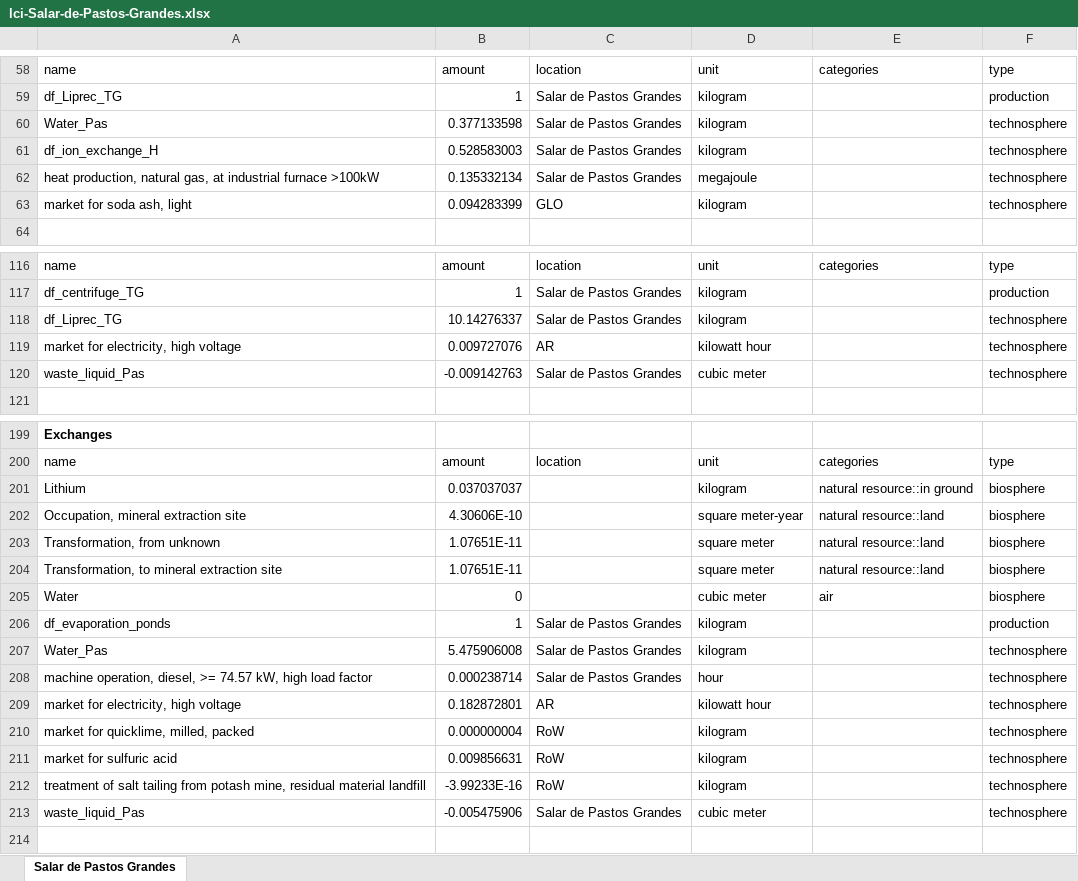
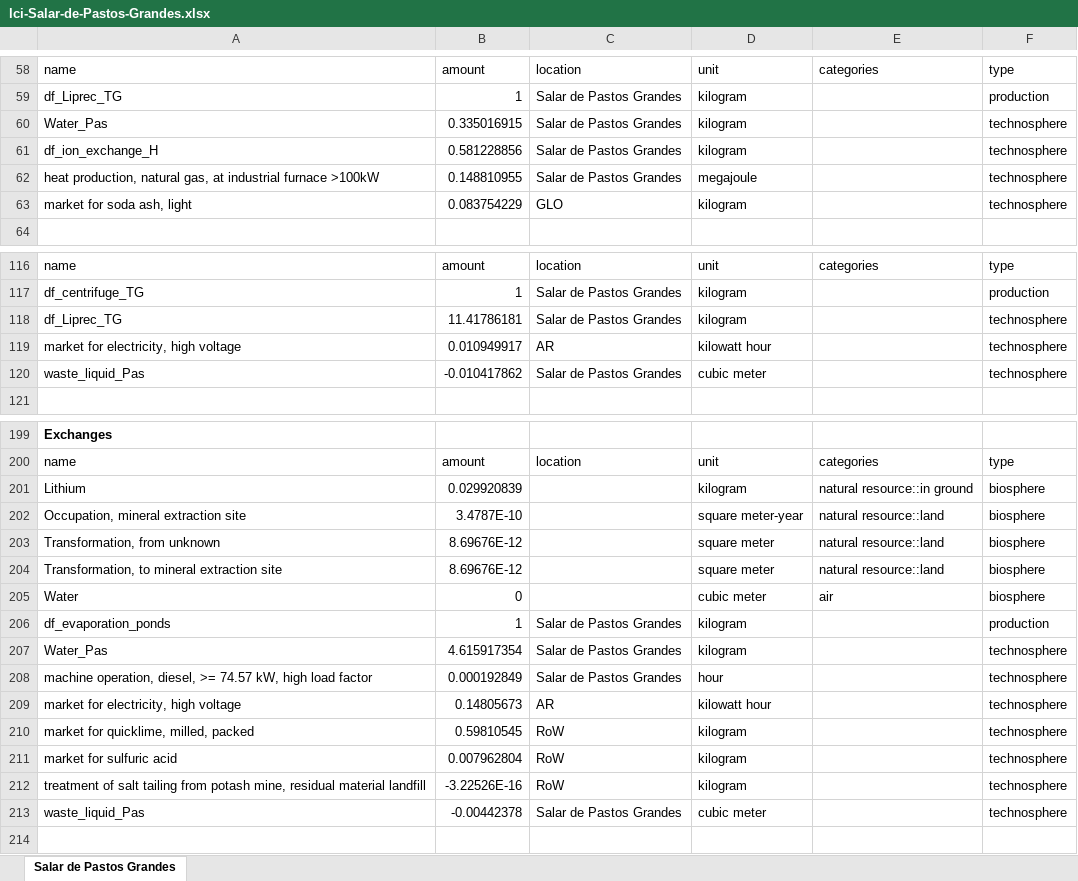
Before and after one commit to robyistrate/lithium-brine-prospective-LCA, an Excel workbook: inventories/optimized/lci-Salar-de-Pastos-Grandes.xlsx, sheet Salar de Pastos Grandes, drawn as a sheet; only a part is shown, gaps mark what is left out; values as stored, in another font and other column widths than the file's, no borders; the diff names each change by its address in the sheet, - before the commit and + after, or states it on an @@ line.

```diff
--- a/inventories/optimized/lci-Salar-de-Pastos-Grandes.xlsx (sheet Salar de Pastos Grandes)
+++ b/inventories/optimized/lci-Salar-de-Pastos-Grandes.xlsx (sheet Salar de Pastos Grandes)
-B60: 0.377133598
+B60: 0.335016915
-B61: 0.528583003
+B61: 0.581228856
-B62: 0.135332134
+B62: 0.148810955
-B63: 0.094283399
+B63: 0.083754229
-B118: 10.14276337
+B118: 11.41786181
-B119: 0.009727076
+B119: 0.010949917
-B120: -0.009142763
+B120: -0.010417862
-B201: 0.037037037
+B201: 0.029920839
-B202: 4.30606E-10
+B202: 3.4787E-10
-B203:B204: 1.07651E-11
+B203:B204: 8.69676E-12
-B207: 5.475906008
+B207: 4.615917354
-B208: 0.000238714
+B208: 0.000192849
-B209: 0.182872801
+B209: 0.14805673
-B210: 0.000000004
+B210: 0.59810545
-B211: 0.009856631
+B211: 0.007962804
-B212: -3.99233E-16
+B212: -3.22526E-16
-B213: -0.005475906
+B213: -0.00442378
```
Also changed, not shown: inventories/lci-lithium_brine_projects-optimized.xlsx, inventories/lci-lithium_brine_projects.xlsx, 57 other files.
